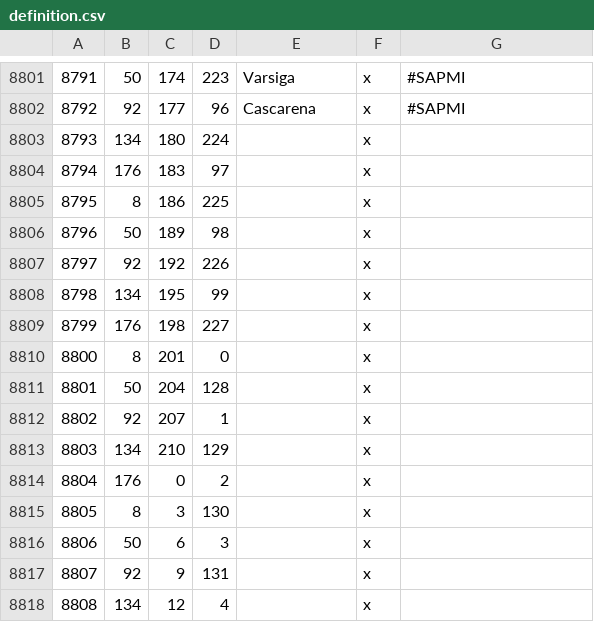
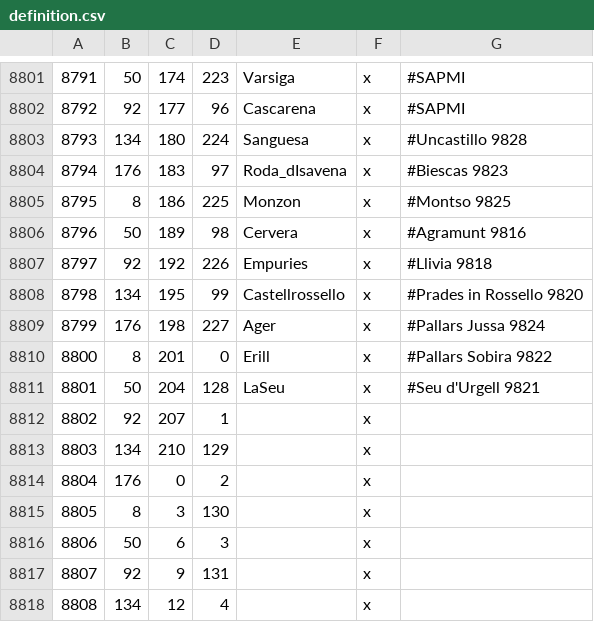
Before and after one commit to Elvain/IBL2-development, a CSV file: map_data/definition.csv, drawn as a sheet; only a part is shown, gaps mark what is left out; the diff covers the shown part only.

```diff
--- a/map_data/definition.csv
+++ b/map_data/definition.csv
@@ -8802,11 +8802,11 @@
 8792;92;177;96;Cascarena;x;		#SAPMI
-8793;134;180;224;;x;
-8794;176;183;97;;x;
-8795;8;186;225;;x;
-8796;50;189;98;;x;
-8797;92;192;226;;x;
-8798;134;195;99;;x;
-8799;176;198;227;;x;
-8800;8;201;0;;x;
-8801;50;204;128;;x;
+8793;134;180;224;Sanguesa;x;		#Uncastillo 9828
+8794;176;183;97;Roda_dIsavena;x;	#Biescas 9823
+8795;8;186;225;Monzon;x;			#Montso 9825
+8796;50;189;98;Cervera;x;			#Agramunt 9816
+8797;92;192;226;Empuries;x;			#Llivia 9818
+8798;134;195;99;Castellrossello;x;	#Prades in Rossello 9820
+8799;176;198;227;Ager;x;			#Pallars Jussa 9824
+8800;8;201;0;Erill;x;				#Pallars Sobira 9822
+8801;50;204;128;LaSeu;x;			#Seu d'Urgell 9821
 8802;92;207;1;;x;
```
Also changed, not shown: 18 edited cells elsewhere in this file, 11 other files.
